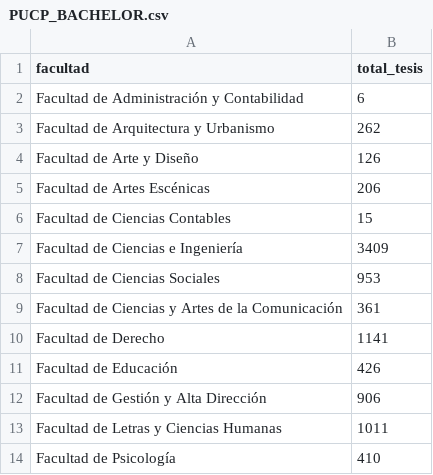
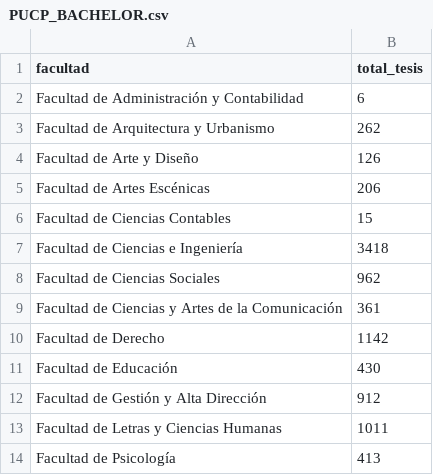
Before and after one commit to bjchavez/universities-automation, a CSV file: bachelor_degree/datasets/PUCP_BACHELOR.csv, drawn as a sheet.

Commit message:
update data from PUCP

```diff
--- a/bachelor_degree/datasets/PUCP_BACHELOR.csv
+++ b/bachelor_degree/datasets/PUCP_BACHELOR.csv
@@ -6,9 +6,9 @@ Facultad de Artes Escénicas,206
 Facultad de Ciencias Contables,15
-Facultad de Ciencias e Ingeniería,3409
-Facultad de Ciencias Sociales,953
+Facultad de Ciencias e Ingeniería,3418
+Facultad de Ciencias Sociales,962
 Facultad de Ciencias y Artes de la Comunicación,361
-Facultad de Derecho,1141
-Facultad de Educación,426
-Facultad de Gestión y Alta Dirección,906
+Facultad de Derecho,1142
+Facultad de Educación,430
+Facultad de Gestión y Alta Dirección,912
 Facultad de Letras y Ciencias Humanas,1011
-Facultad de Psicología,410
+Facultad de Psicología,413
```
